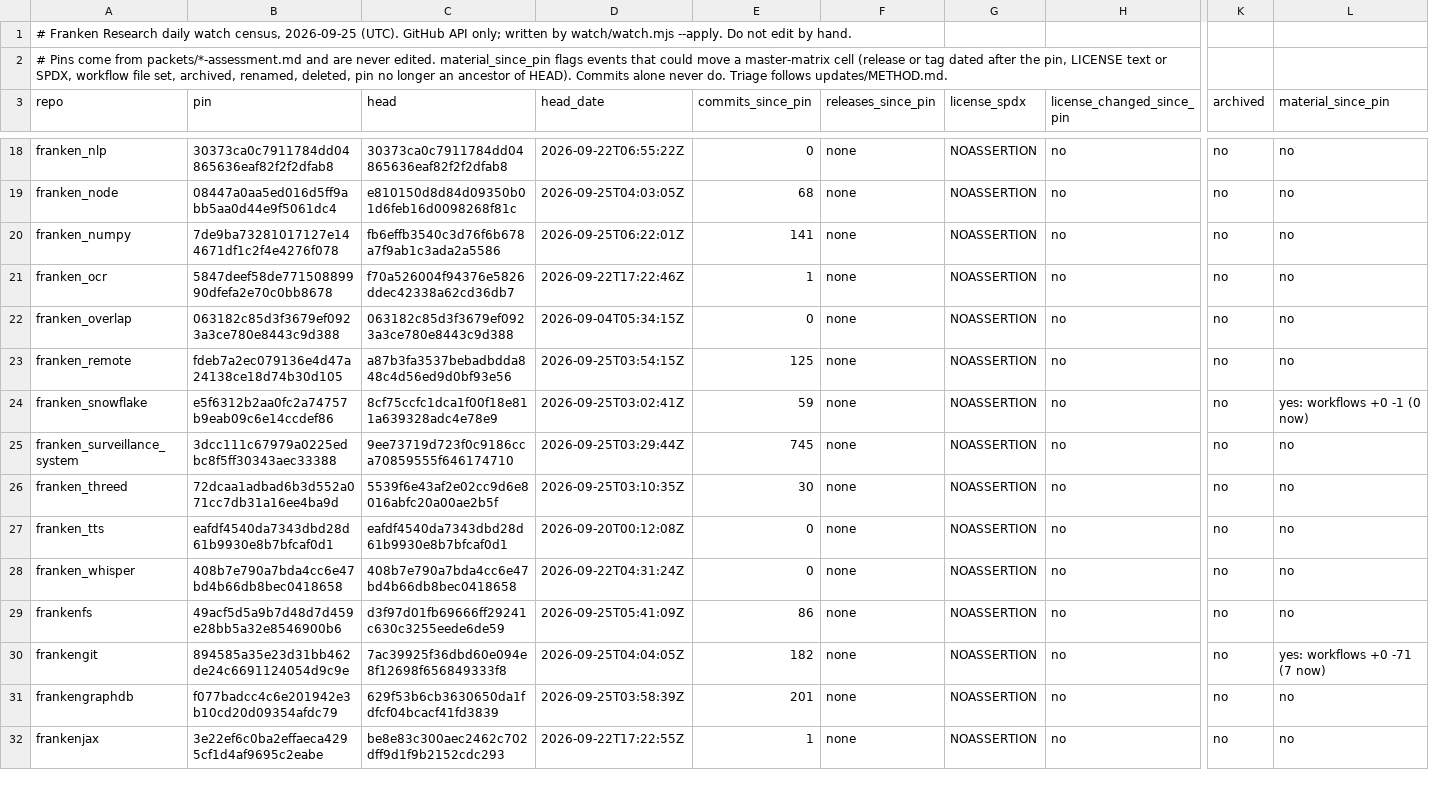
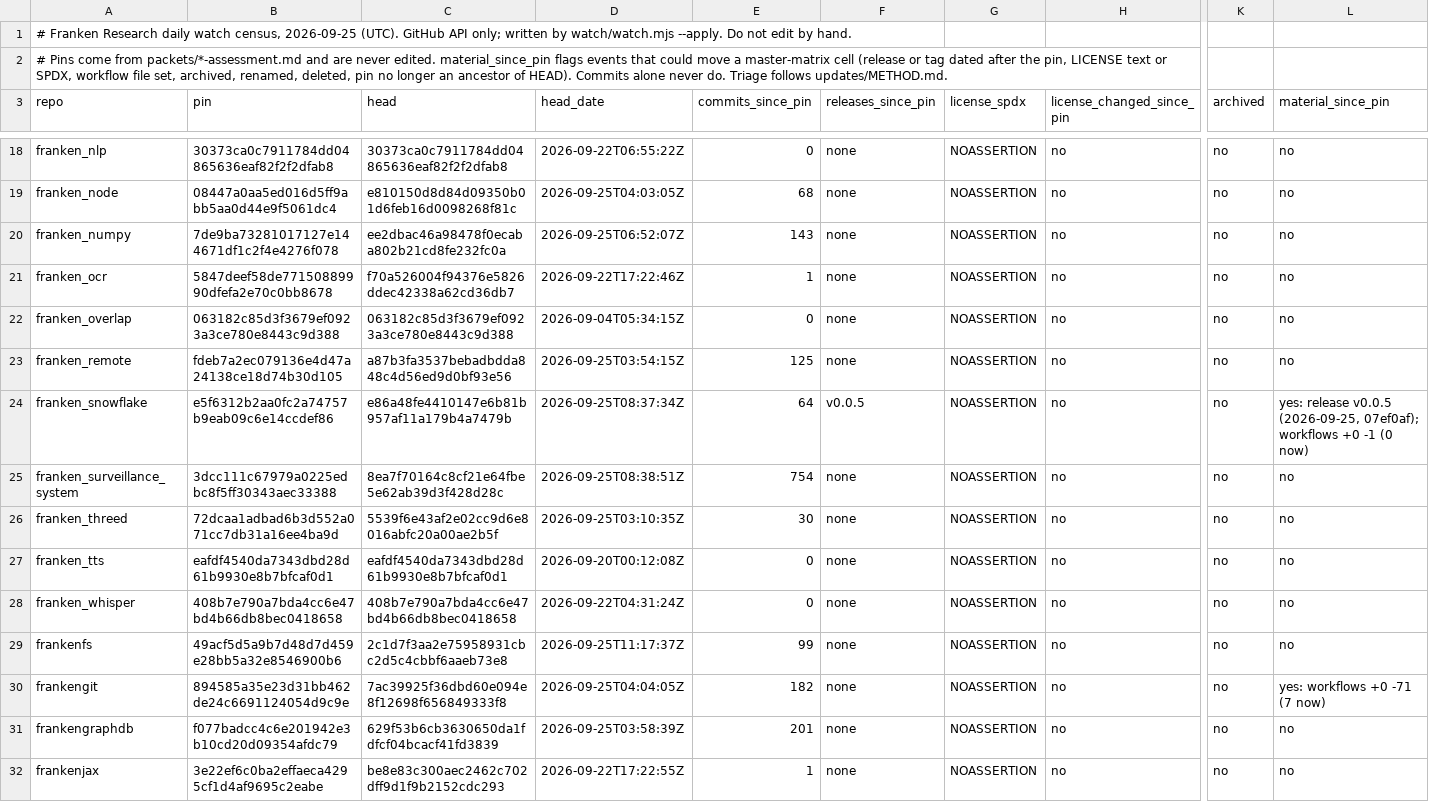
Before and after one commit to JYeswak/franken-research, a TSV file: watch/census/2026-09-25.tsv, drawn as a sheet; only a part is shown, gaps mark what is left out; the diff covers the shown part only; the diff names each change by its address in the sheet, - before the commit and + after, or states it on an @@ line.

```diff
--- a/watch/census/2026-09-25.tsv
+++ b/watch/census/2026-09-25.tsv
-C20 (head): fb6effb3540c3d76f6b678a7f9ab1c3ada2a5586
+C20 (head): ee2dbac46a98478f0ecaba802b21cd8fe232fc0a
-D20 (head_date): 2026-09-25T06:22:01Z
+D20 (head_date): 2026-09-25T06:52:07Z
-E20 (commits_since_pin): 141
+E20 (commits_since_pin): 143
-C24 (head): 8cf75ccfc1dca1f00f18e811a639328adc4e78e9
+C24 (head): e86a48fe4410147e6b81b957af11a179b4a7479b
-D24 (head_date): 2026-09-25T03:02:41Z
+D24 (head_date): 2026-09-25T08:37:34Z
-E24 (commits_since_pin): 59
+E24 (commits_since_pin): 64
-F24 (releases_since_pin): none
+F24 (releases_since_pin): v0.0.5
-L24 (material_since_pin): yes: workflows +0…
+L24 (material_since_pin): yes: release v0.0.5 (2026-09-25, 07ef0af); workflows +0…
-C25 (head): 9ee73719d723f0c9186cca70859555f646174710
+C25 (head): 8ea7f70164c8cf21e64fbe5e62ab39d3f428d28c
-D25 (head_date): 2026-09-25T03:29:44Z
+D25 (head_date): 2026-09-25T08:38:51Z
-E25 (commits_since_pin): 745
+E25 (commits_since_pin): 754
-C29 (head): d3f97d01fb69666ff29241c630c3255eede6de59
+C29 (head): 2c1d7f3aa2e75958931cbc2d5c4cbbf6aaeb73e8
-D29 (head_date): 2026-09-25T05:41:09Z
+D29 (head_date): 2026-09-25T11:17:37Z
-E29 (commits_since_pin): 86
+E29 (commits_since_pin): 99
```
Also changed, not shown: 26 edited cells elsewhere in this file, 49 other files.
